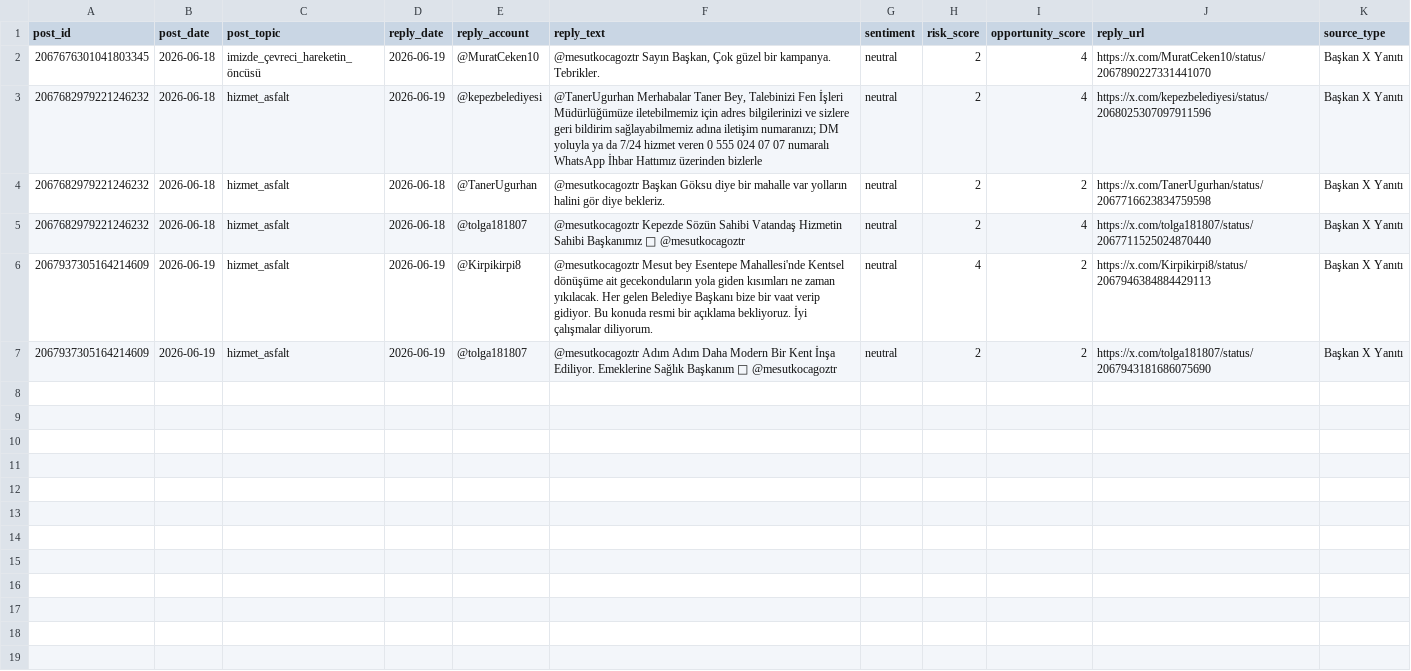
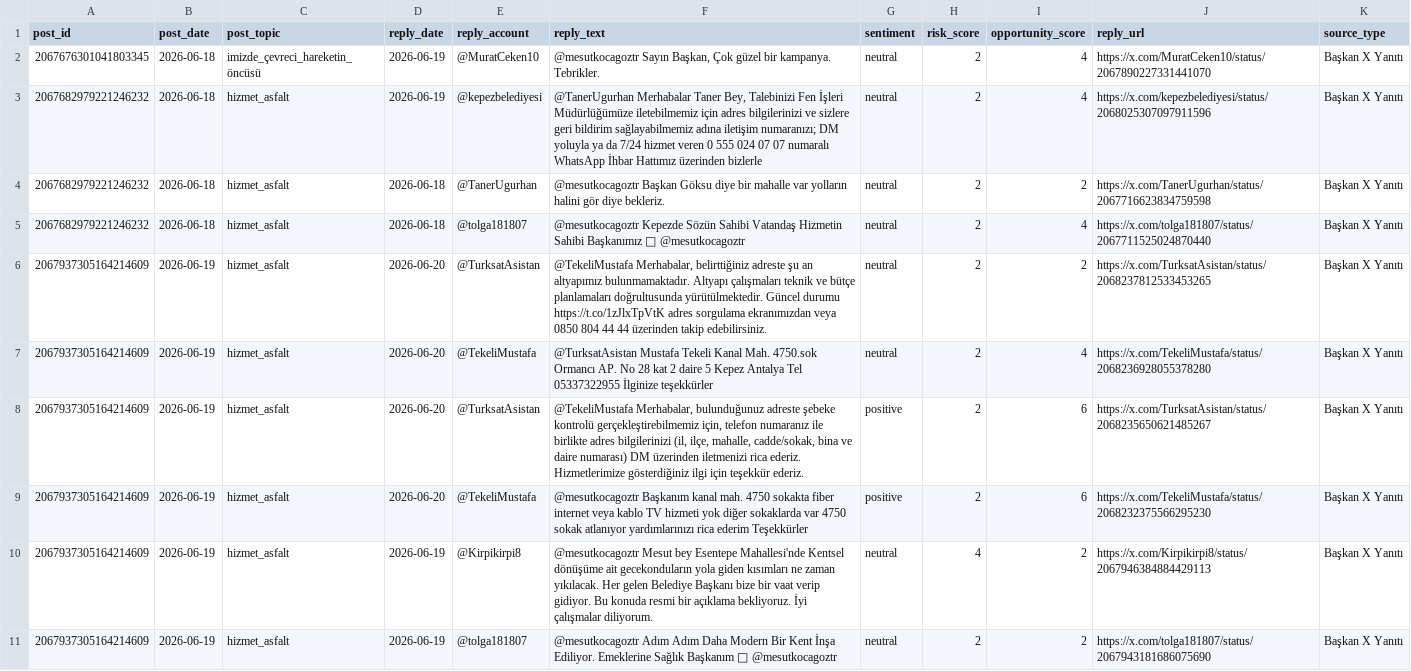
Before and after one commit to korayarhan/dijital-antalya-nabzi, a CSV file: data/auto_social/president_x_replies.csv, drawn as a sheet; the diff names each change by its address in the sheet, - before the commit and + after, or states it on an @@ line.

```diff
--- a/data/auto_social/president_x_replies.csv
+++ b/data/auto_social/president_x_replies.csv
+row 6: 2067937305164214609 | 2026-06-19 | hizmet_asfalt | 2026-06-20 | @TurksatAsistan | @TekeliMustafa Merhabalar, belirttiğiniz adreste şu an altyapımız bulunmamaktadır. Altyapı çalışmaları teknik ve bütçe planlamaları doğrultusunda yürütülmektedir. Güncel durumu https://t.co/1zJlxTpVtK adres sorgulama ekranımızdan veya 0850 804 44 44 üzerinden takip edebilirsiniz. | neutral | 2 | 2 | https://x.com/TurksatAsistan/status/2068237812533453265 | Başkan X Yanıtı
+row 7: 2067937305164214609 | 2026-06-19 | hizmet_asfalt | 2026-06-20 | @TekeliMustafa | @TurksatAsistan Mustafa Tekeli Kanal Mah. 4750.sok Ormancı AP. No 28 kat 2 daire 5 Kepez Antalya Tel 05337322955 İlginize teşekkürler | neutral | 2 | 4 | https://x.com/TekeliMustafa/status/2068236928055378280 | Başkan X Yanıtı
+row 8: 2067937305164214609 | 2026-06-19 | hizmet_asfalt | 2026-06-20 | @TurksatAsistan | @TekeliMustafa Merhabalar, bulunduğunuz adreste şebeke kontrolü gerçekleştirebilmemiz için, telefon numaranız ile birlikte adres bilgilerinizi (il, ilçe, mahalle, cadde/sokak, bina ve daire numarası) DM üzerinden iletmenizi rica ederiz. Hizmetlerimize gösterdiğiniz ilgi için teşekkür ederiz. | positive | 2 | 6 | https://x.com/TurksatAsistan/status/2068235650621485267 | Başkan X Yanıtı
+row 9: 2067937305164214609 | 2026-06-19 | hizmet_asfalt | 2026-06-20 | @TekeliMustafa | @mesutkocagoztr Başkanım kanal mah. 4750 sokakta fiber internet veya kablo TV hizmeti yok diğer sokaklarda var 4750 sokak atlanıyor yardımlarınızı rica ederim Teşekkürler | positive | 2 | 6 | https://x.com/TekeliMustafa/status/2068232375566295230 | Başkan X Yanıtı
```
Also changed, not shown: data/archive/daily_decision_log.csv, data/auto_social/president_x_posts.csv, 12 other files.
